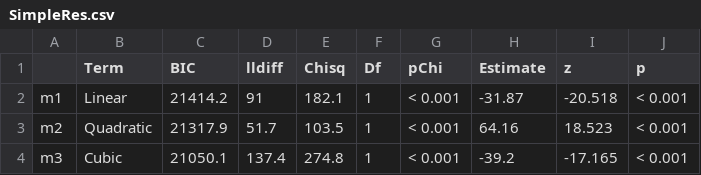
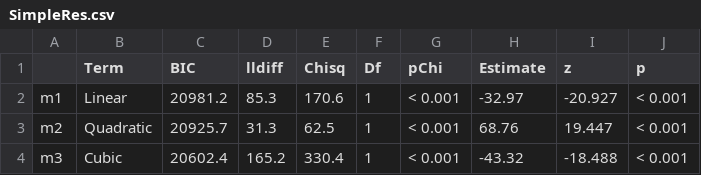
Before and after one commit to seannyD/IntegrationOfNorseTerms, a CSV file: results/SimpleRes.csv, drawn as a sheet.

```diff
--- a/results/SimpleRes.csv
+++ b/results/SimpleRes.csv
@@ -1,4 +1,4 @@
 "","Term","BIC","lldiff","Chisq","Df","pChi","Estimate","z","p"
-"m1","Linear",21414.2,91,182.1,1,"< 0.001",-31.87,-20.518,"< 0.001"
-"m2","Quadratic",21317.9,51.7,103.5,1,"< 0.001",64.16,18.523,"< 0.001"
-"m3","Cubic",21050.1,137.4,274.8,1,"< 0.001",-39.2,-17.165,"< 0.001"
+"m1","Linear",20981.2,85.3,170.6,1,"< 0.001",-32.97,-20.927,"< 0.001"
+"m2","Quadratic",20925.7,31.3,62.5,1,"< 0.001",68.76,19.447,"< 0.001"
+"m3","Cubic",20602.4,165.2,330.4,1,"< 0.001",-43.32,-18.488,"< 0.001"
```
Also changed, not shown: results/FeatureRes.csv, results/HistoricalRes.csv, 19 other files.
